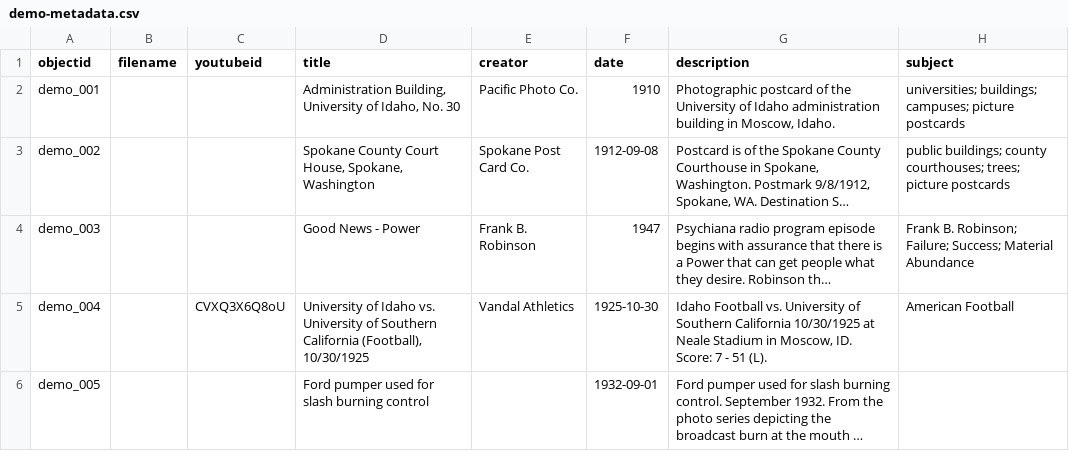
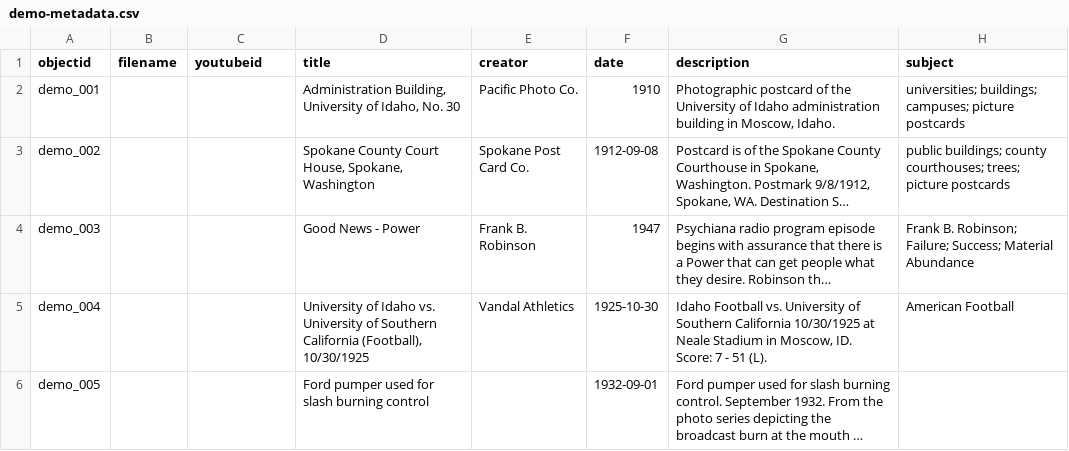
Before and after one commit to gabrielesh/test-sheets, a CSV file: assets/demo-metadata.csv, drawn as a sheet; only a part is shown; long unchanged cells end in …; the diff names each change by its address in the sheet, - before the commit and + after, or states it on an @@ line.

Commit message:
Update demo-metadata.csv

```diff
--- a/assets/demo-metadata.csv
+++ b/assets/demo-metadata.csv
-C5 (youtubeid): CVXQ3X6Q8oU
+C5 (youtubeid): (empty)
```
